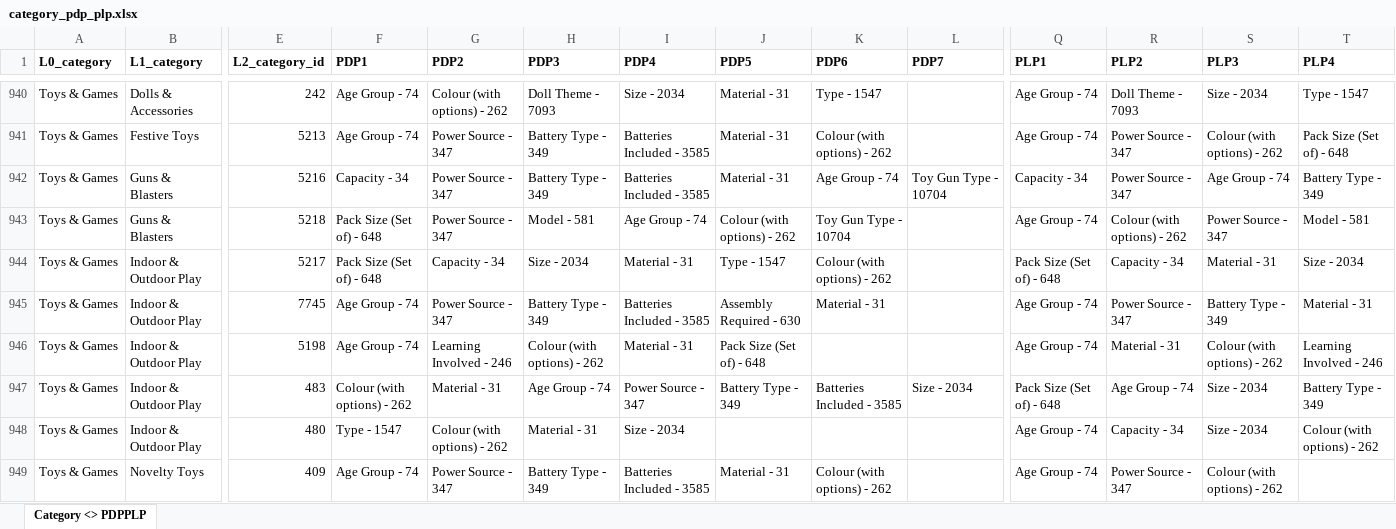
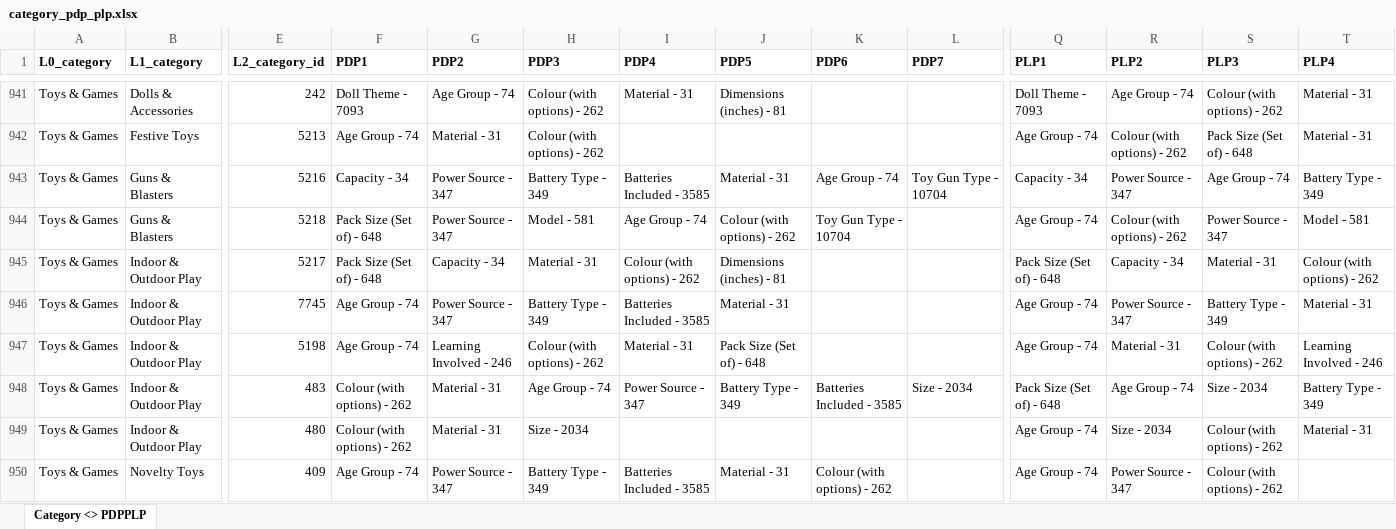
Before and after one commit to ku5ha1/customSearch, an Excel workbook: data/category_pdp_plp.xlsx, sheet Category <> PDPPLP, drawn as a sheet; only a part is shown, gaps mark what is left out; values as stored, in another font and other column widths than the file's, no borders; addresses are those after the commit; the diff covers the shown part only; the diff names each change by its address in the sheet, - before the commit and + after, or states it on an @@ line.

```diff
--- a/data/category_pdp_plp.xlsx (sheet Category <> PDPPLP)
+++ b/data/category_pdp_plp.xlsx (sheet Category <> PDPPLP)
-F941 (PDP1): Age Group - 74
+F941 (PDP1): Doll Theme - 7093
-G941 (PDP2): Colour (with options) - 262
+G941 (PDP2): Age Group - 74
-H941 (PDP3): Doll Theme - 7093
+H941 (PDP3): Colour (with options) - 262
-I941 (PDP4): Size - 2034
+I941 (PDP4): Material - 31
-J941 (PDP5): Material - 31
+J941 (PDP5): Dimensions (inches) - 81
-K941 (PDP6): Type - 1547
+K941 (PDP6): (empty)
-Q941 (PLP1): Age Group - 74
+Q941 (PLP1): Doll Theme - 7093
-R941 (PLP2): Doll Theme - 7093
+R941 (PLP2): Age Group - 74
-S941 (PLP3): Size - 2034
+S941 (PLP3): Colour (with options) - 262
-T941 (PLP4): Type - 1547
+T941 (PLP4): Material - 31
-G942 (PDP2): Power Source - 347
+G942 (PDP2): Material - 31
-H942 (PDP3): Battery Type - 349
+H942 (PDP3): Colour (with options) - 262
-I942 (PDP4): Batteries Included - 3585
+I942 (PDP4): (empty)
-J942 (PDP5): Material - 31
+J942 (PDP5): (empty)
-K942 (PDP6): Colour (with options) - 262
+K942 (PDP6): (empty)
-R942 (PLP2): Power Source - 347
+R942 (PLP2): Colour (with options) - 262
-S942 (PLP3): Colour (with options) - 262
+S942 (PLP3): Pack Size (Set of) - 648
-T942 (PLP4): Pack Size (Set of) - 648
+T942 (PLP4): Material - 31
-H945 (PDP3): Size - 2034
+H945 (PDP3): Material - 31
-I945 (PDP4): Material - 31
+I945 (PDP4): Colour (with options) - 262
-J945 (PDP5): Type - 1547
+J945 (PDP5): Dimensions (inches) - 81
-K945 (PDP6): Colour (with options) - 262
+K945 (PDP6): (empty)
-T945 (PLP4): Size - 2034
+T945 (PLP4): Colour (with options) - 262
-J946 (PDP5): Assembly Required - 630
+J946 (PDP5): Material - 31
-K946 (PDP6): Material - 31
+K946 (PDP6): (empty)
-F949 (PDP1): Type - 1547
+F949 (PDP1): Colour (with options) - 262
-G949 (PDP2): Colour (with options) - 262
+G949 (PDP2): Material - 31
-H949 (PDP3): Material - 31
+H949 (PDP3): Size - 2034
-I949 (PDP4): Size - 2034
+I949 (PDP4): (empty)
-R949 (PLP2): Capacity - 34
+R949 (PLP2): Size - 2034
-S949 (PLP3): Size - 2034
+S949 (PLP3): Colour (with options) - 262
-T949 (PLP4): Colour (with options) - 262
+T949 (PLP4): Material - 31
```
Also changed, not shown: 1 added row and 106 edited cells elsewhere in this sheet, 1 other file.
